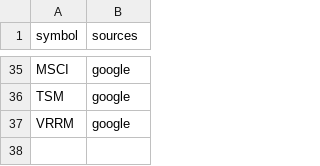
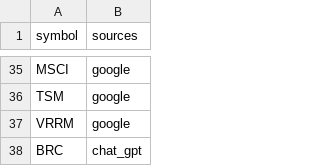
Before and after one commit to gettilt/reshoring, a CSV file: theme.csv, drawn as a sheet; only a part is shown, gaps mark what is left out.

Commit message:
Update theme.csv
Add black rifle

```diff
--- a/theme.csv
+++ b/theme.csv
@@ -37 +37,2 @@ TSM,google
 VRRM,google
+BRC,chat_gpt
```
